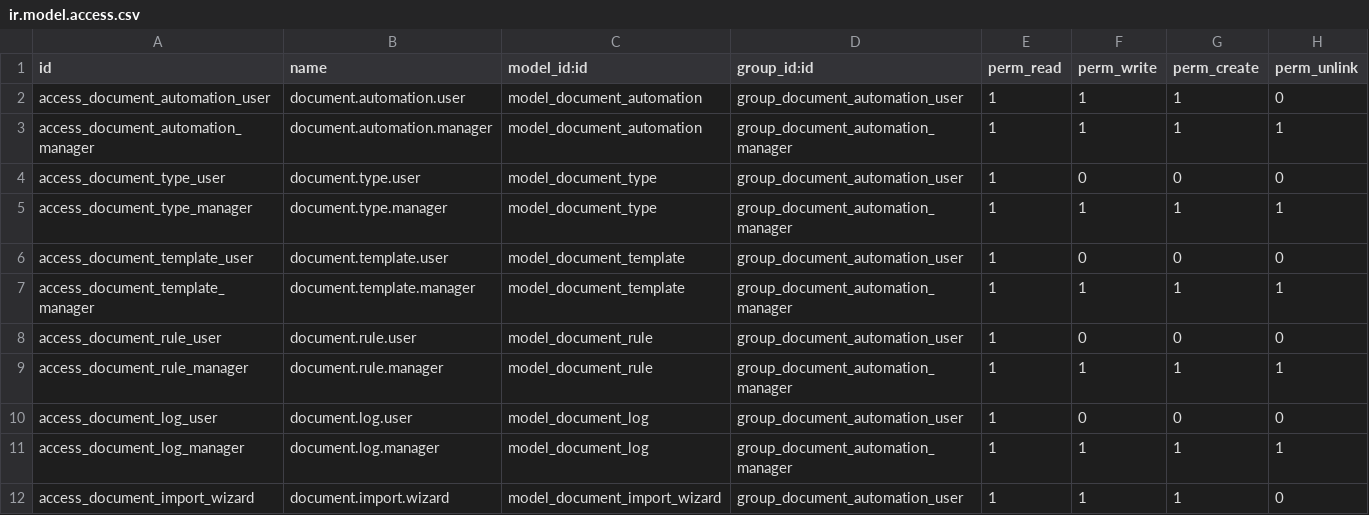
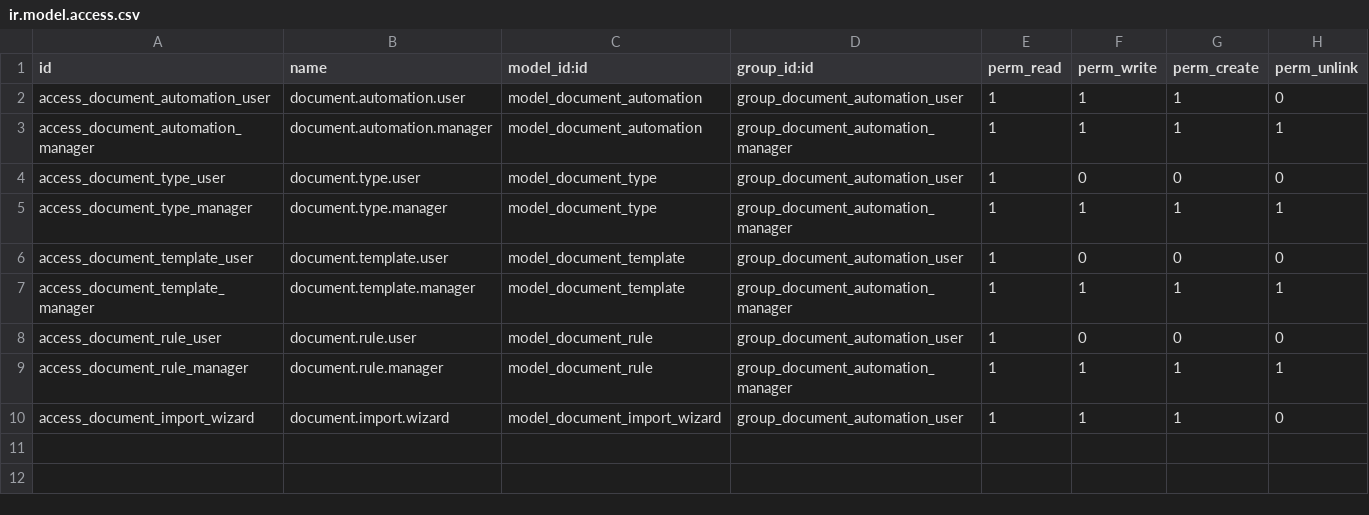
Before and after one commit to dev-eco/odoo-custom-addons, a CSV file: document_automation/security/ir.model.access.csv, drawn as a sheet; the diff names each change by its address in the sheet, - before the commit and + after, or states it on an @@ line.

Commit message:
Module for automation Documents

```diff
--- a/document_automation/security/ir.model.access.csv
+++ b/document_automation/security/ir.model.access.csv
-row 10: access_document_log_user | document.log.user | model_document_log | group_document_automation_user | 1 | 0 | 0 | 0
-row 11: access_document_log_manager | document.log.manager | model_document_log | group_document_automation_manager | 1 | 1 | 1 | 1
```
